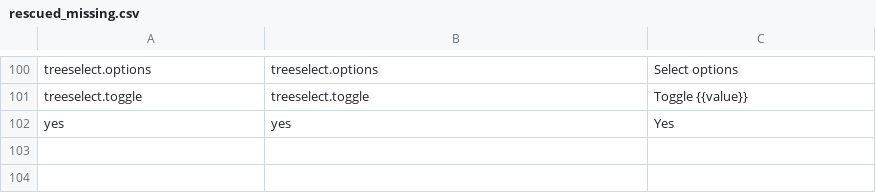
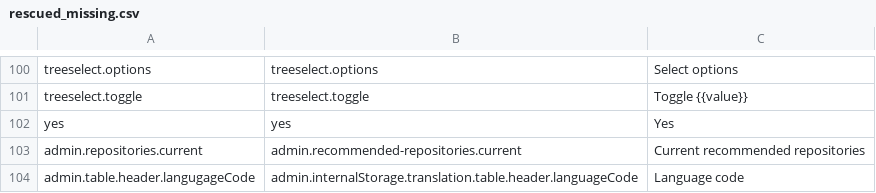
Before and after one commit to damap-org/damap-frontend, a CSV file: tools/gen_csv/rescued_missing.csv, drawn as a sheet; only a part is shown, gaps mark what is left out; the diff names each change by its address in the sheet, - before the commit and + after, or states it on an @@ line.

Commit message:
WIP

```diff
--- a/tools/gen_csv/rescued_missing.csv
+++ b/tools/gen_csv/rescued_missing.csv
+row 103: admin.repositories.current | admin.recommended-repositories.current | Current recommended repositories
+row 104: admin.table.header.langugageCode | admin.internalStorage.translation.table.header.languageCode | Language code
```
